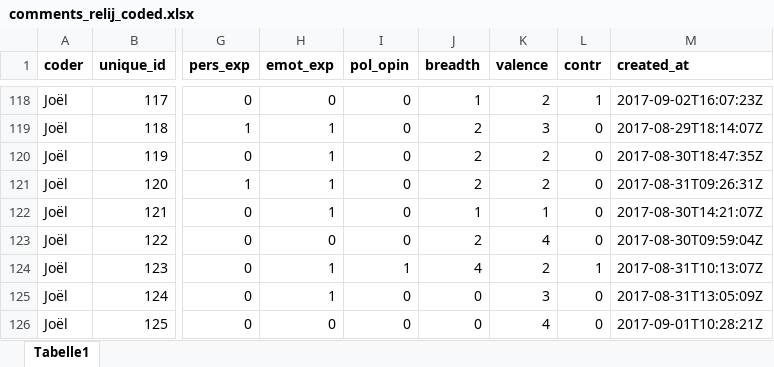
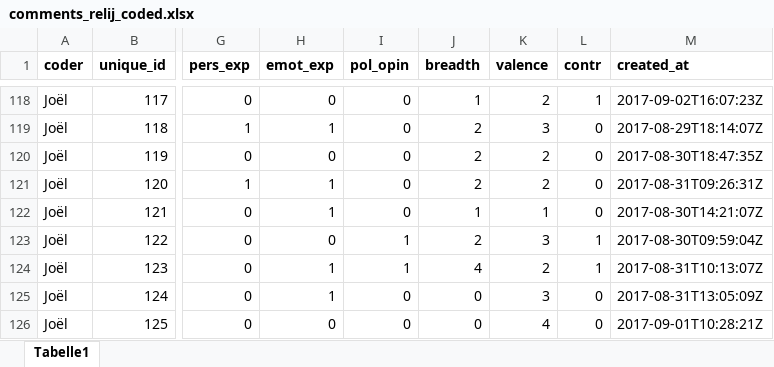
Before and after one commit to xc6pswfyxh/like_dislike, an Excel workbook: data/comments/comments_relij_coded.xlsx, sheet Tabelle1, drawn as a sheet; only a part is shown, gaps mark what is left out; values as stored, in another font and other column widths than the file's, no borders; the diff covers the shown part only; the diff names each change by its address in the sheet, - before the commit and + after, or states it on an @@ line.

```diff
--- a/data/comments/comments_relij_coded.xlsx (sheet Tabelle1)
+++ b/data/comments/comments_relij_coded.xlsx (sheet Tabelle1)
-H120 (emot_exp): 1
+H120 (emot_exp): 0
-I123 (pol_opin): 0
+I123 (pol_opin): 1
-K123 (valence): 4
+K123 (valence): 3
-L123 (contr): 0
+L123 (contr): 1
```
Also changed, not shown: 34 edited cells elsewhere in this sheet, data/comments/comments_reliy_coded.xlsx, 4 other files.
